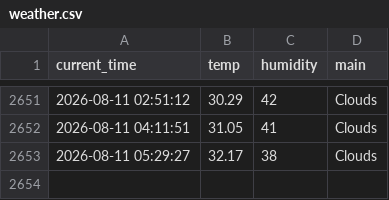
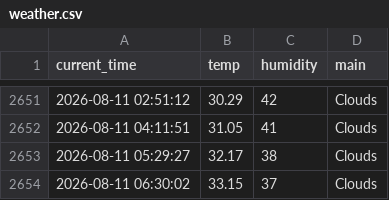
Before and after one commit to 0307102bj41-afk/weather_5m, a CSV file: weather.csv, drawn as a sheet; only a part is shown, gaps mark what is left out.

```diff
--- a/weather.csv
+++ b/weather.csv
@@ -2653 +2653,2 @@ current_time,temp,humidity,main
 2026-08-11 05:29:27,32.17,38,Clouds
+2026-08-11 06:30:02,33.15,37,Clouds
```
